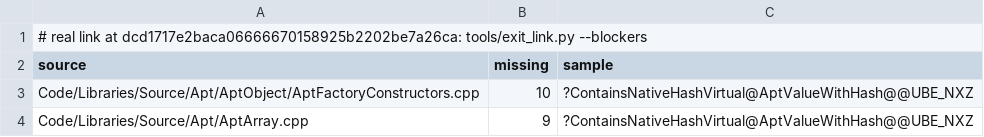
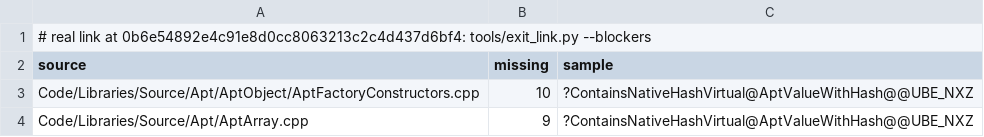
Before and after one commit to Open-BFME/Open-BFME-2, a TSV file: reverse/exit_link_blockers.tsv, drawn as a sheet; only a part is shown.

```diff
--- a/reverse/exit_link_blockers.tsv
+++ b/reverse/exit_link_blockers.tsv
@@ -1,2 +1,2 @@
-# real link at dcd1717e2baca06666670158925b2202be7a26ca: tools/exit_link.py --blockers
+# real link at 0b6e54892e4c91e8d0cc8063213c2c4d437d6bf4: tools/exit_link.py --blockers
 source	missing	sample
```
Also changed, not shown: 1 other file.
